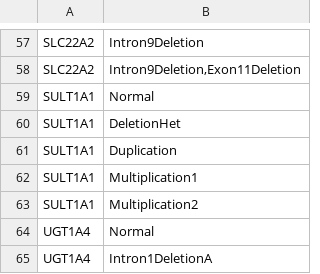
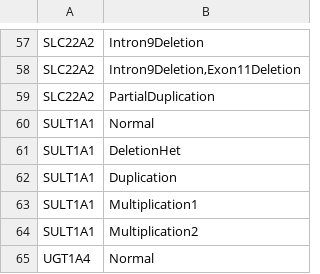
Before and after one commit to sbslee/pypgx, a CSV file: pypgx/api/data/cnv-table.csv, drawn as a sheet; only a part is shown, gaps mark what is left out; the shorter side is filled out with more unchanged rows; the diff names each change by its address in the sheet, - before the commit and + after, or states it on an @@ line.

Commit message:
Update CNV data for SLC22A2:
* Add a new CNV call for SLC22A2: ``PartialDuplication``.

```diff
--- a/pypgx/api/data/cnv-table.csv
+++ b/pypgx/api/data/cnv-table.csv
+row 59: SLC22A2 | PartialDuplication
```
Also changed, not shown: 2 other files.
